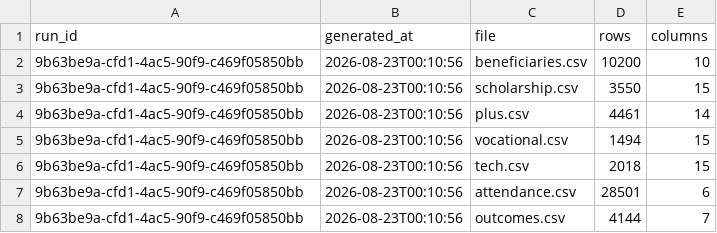
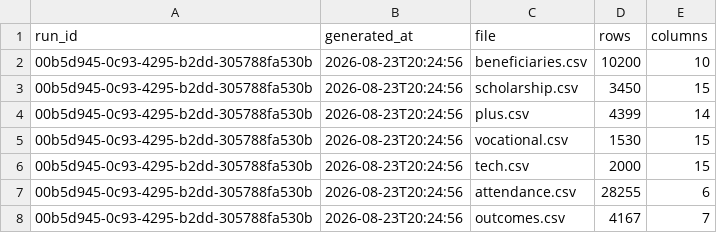
Before and after one commit to MikeMitch88/insightflow-system, a CSV file: backend/data/processed/generation_summary_cleaned.csv, drawn as a sheet.

```diff
--- a/backend/data/processed/generation_summary_cleaned.csv
+++ b/backend/data/processed/generation_summary_cleaned.csv
@@ -1,8 +1,8 @@
 run_id,generated_at,file,rows,columns
-9b63be9a-cfd1-4ac5-90f9-c469f05850bb,2026-08-23T00:10:56,beneficiaries.csv,10200,10
-9b63be9a-cfd1-4ac5-90f9-c469f05850bb,2026-08-23T00:10:56,scholarship.csv,3550,15
-9b63be9a-cfd1-4ac5-90f9-c469f05850bb,2026-08-23T00:10:56,plus.csv,4461,14
-9b63be9a-cfd1-4ac5-90f9-c469f05850bb,2026-08-23T00:10:56,vocational.csv,1494,15
-9b63be9a-cfd1-4ac5-90f9-c469f05850bb,2026-08-23T00:10:56,tech.csv,2018,15
-9b63be9a-cfd1-4ac5-90f9-c469f05850bb,2026-08-23T00:10:56,attendance.csv,28501,6
-9b63be9a-cfd1-4ac5-90f9-c469f05850bb,2026-08-23T00:10:56,outcomes.csv,4144,7
+00b5d945-0c93-4295-b2dd-305788fa530b,2026-08-23T20:24:56,beneficiaries.csv,10200,10
+00b5d945-0c93-4295-b2dd-305788fa530b,2026-08-23T20:24:56,scholarship.csv,3450,15
+00b5d945-0c93-4295-b2dd-305788fa530b,2026-08-23T20:24:56,plus.csv,4399,14
+00b5d945-0c93-4295-b2dd-305788fa530b,2026-08-23T20:24:56,vocational.csv,1530,15
+00b5d945-0c93-4295-b2dd-305788fa530b,2026-08-23T20:24:56,tech.csv,2000,15
+00b5d945-0c93-4295-b2dd-305788fa530b,2026-08-23T20:24:56,attendance.csv,28255,6
+00b5d945-0c93-4295-b2dd-305788fa530b,2026-08-23T20:24:56,outcomes.csv,4167,7
```
Also changed, not shown: backend/data/processed/beneficiaries.csv, backend/data/processed/outcomes.csv, 15 other files.
